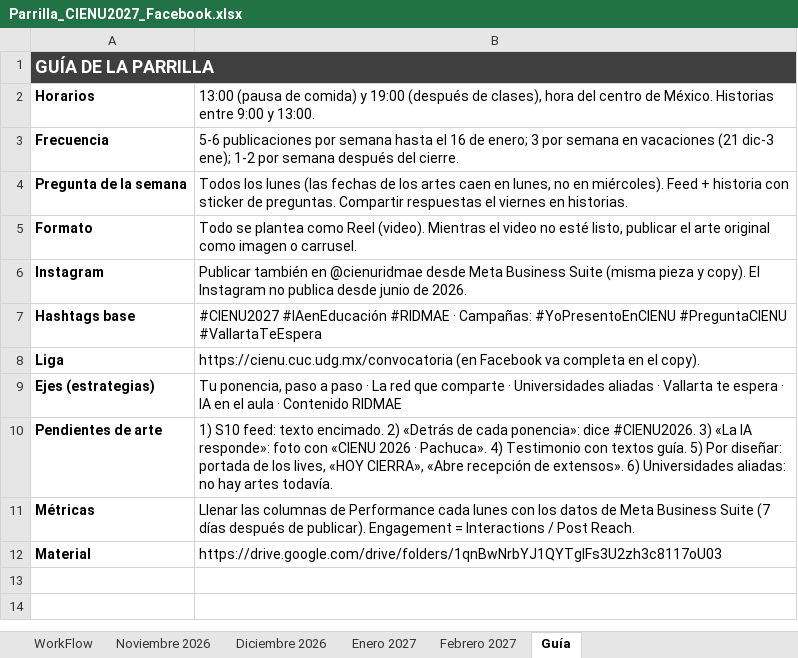
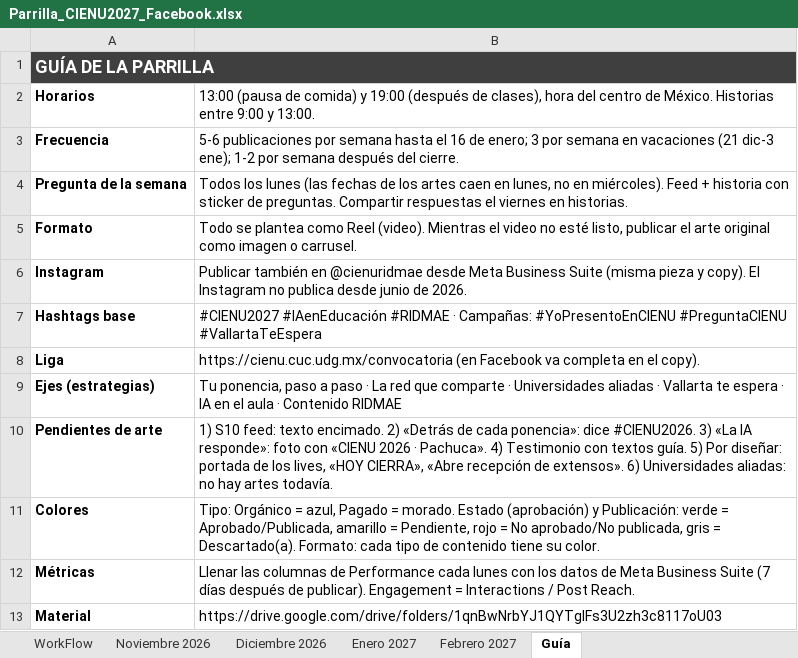
Before and after one commit to jcdc102/remotion, an Excel workbook: cienu-2027/parrilla/Parrilla_CIENU2027_Facebook.xlsx, sheet Guía, drawn as a sheet; values as stored, in another font and other column widths than the file's, no borders; the diff names each change by its address in the sheet, - before the commit and + after, or states it on an @@ line.

```diff
--- a/cienu-2027/parrilla/Parrilla_CIENU2027_Facebook.xlsx (sheet Guía)
+++ b/cienu-2027/parrilla/Parrilla_CIENU2027_Facebook.xlsx (sheet Guía)
+row 11: Colores | Tipo: Orgánico = azul, Pagado = morado. Estado (aprobación) y Publicación: verde = Aprobado/Publicada, amarillo = Pendiente, rojo = No aprobado/No publicada, gris = Descartado(a). Formato: cada tipo de contenido tiene su color.
```
Also changed, not shown: sheet Febrero 2027, sheet Noviembre 2026, sheet Enero 2027, sheet Diciembre 2026, 1 other file.
